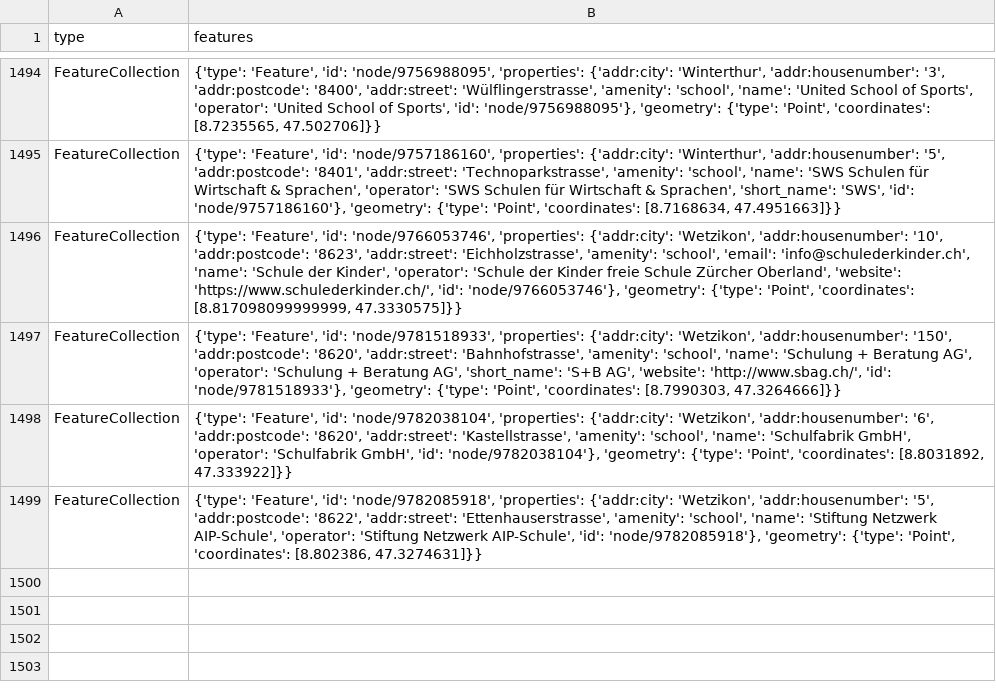
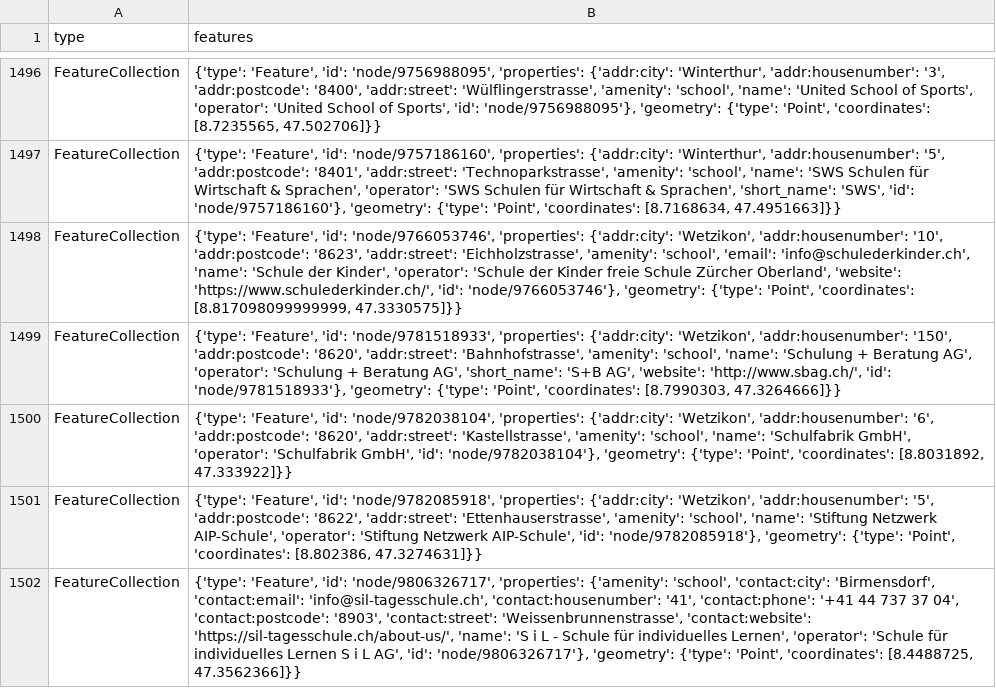
Before and after one commit to chnuessli/elz-data, a CSV file: data/csv/schools/schools_dispo_srz.csv, drawn as a sheet; only a part is shown, gaps mark what is left out; the diff covers the shown part only.

```diff
--- a/data/csv/schools/schools_dispo_srz.csv
+++ b/data/csv/schools/schools_dispo_srz.csv
@@ -1499 +1501,2 @@ FeatureCollection,"{'type': 'Feature', 'id': 'node/9782038104', 'properties': {'
 FeatureCollection,"{'type': 'Feature', 'id': 'node/9782085918', 'properties': {'addr:city': 'Wetzikon', 'addr:housenumber': '5', 'addr:postcode': '8622', 'addr:street': 'Ettenhauserstrasse', 'amenity': 'school', 'name': 'Stiftung Netzwerk AIP-Schule', 'operator': 'Stiftung Netzwerk AIP-Schule', 'id': 'node/9782085918'}, 'geometry': {'type': 'Point', 'coordinates': [8.802386, 47.3274631]}}"
+FeatureCollection,"{'type': 'Feature', 'id': 'node/9806326717', 'properties': {'amenity': 'school', 'contact:city': 'Birmensdorf', 'contact:email': 'info@sil-tagesschule.ch', 'contact:housenumber': '41', 'contact:phone': '+41 44 737 37 04', 'contact:postcode': '8903', 'contact:street': 'Weissenbrunnenstrasse', 'contact:website': 'https://sil-tagesschule.ch/about-us/', 'name': 'S i L - Schule für individuelles Lernen', 'operator': 'Schule für individuelles Lernen S i L AG', 'id': 'node/9806326717'}, 'geometry': {'type': 'Point', 'coordinates': [8.4488725, 47.3562366]}}"
```
Also changed, not shown: 4 added rows, 2 removed rows and 1 edited cell elsewhere in this file, data/csv/access/gates/gates_dispo_srz.csv, data/csv/access/gates/gates_kt_zh.csv, 7 other files.
